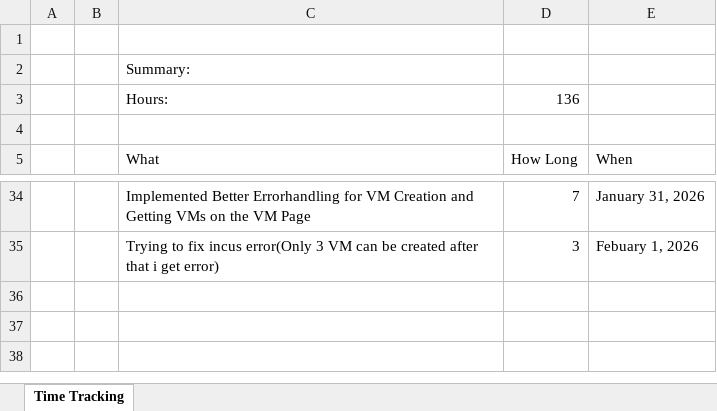
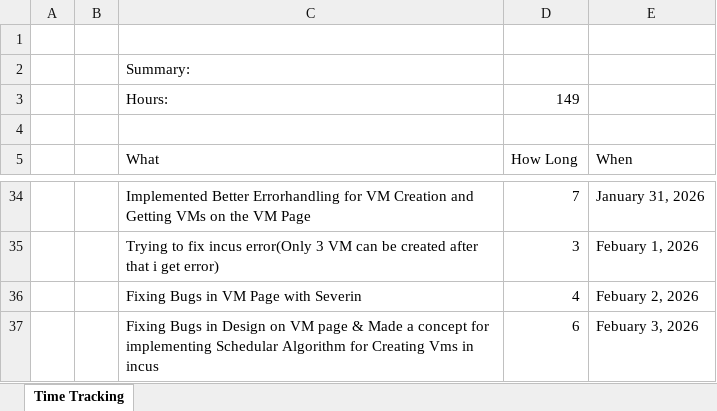
Before and after one commit to DannDo210127/danndo_dastja_aichse-vm-litec, an Excel workbook: doc/Diplomarbeit_Timetracking_DominikDanner.xlsx, sheet Time Tracking, drawn as a sheet; only a part is shown, gaps mark what is left out; values as stored, in another font and other column widths than the file's, no borders; the diff names each change by its address in the sheet, - before the commit and + after, or states it on an @@ line.

Commit message:
update

```diff
--- a/doc/Diplomarbeit_Timetracking_DominikDanner.xlsx (sheet Time Tracking)
+++ b/doc/Diplomarbeit_Timetracking_DominikDanner.xlsx (sheet Time Tracking)
-D3: 136
+D3: 149
+row 36:  |  | Fixing Bugs in VM Page with Severin | 4 | Febuary 2, 2026
+row 37:  |  | Fixing Bugs in Design on VM page & Made a concept for implementing Schedular Algorithm for Creating Vms in incus | 6 | Febuary 3, 2026
```
